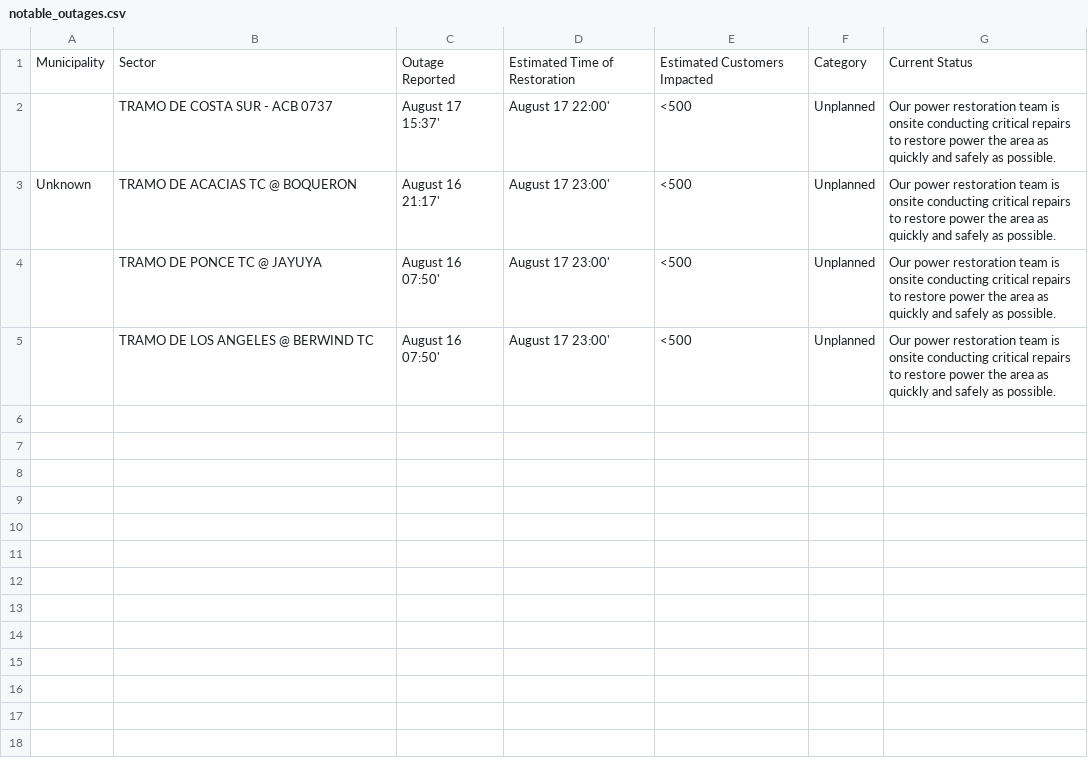
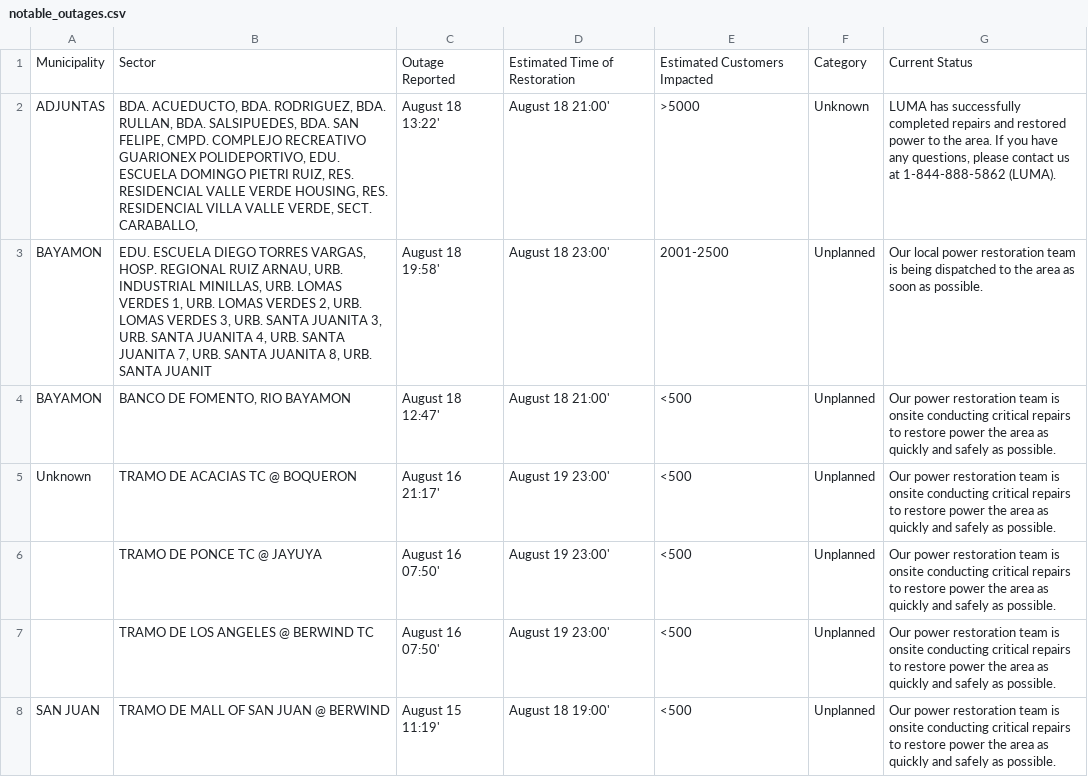
Before and after one commit to jicruz96/luma-energy-outages, a CSV file: notable_outages.csv, drawn as a sheet.

```diff
--- a/notable_outages.csv
+++ b/notable_outages.csv
@@ -1,5 +1,8 @@
 Municipality,Sector,Outage Reported,Estimated Time of Restoration,Estimated Customers Impacted,Category,Current Status
-,TRAMO DE COSTA SUR - ACB 0737,August 17 15:37',August 17 22:00',<500,Unplanned,Our power restoration team is onsite conducting critical repairs to restore power the area as quickly and safely as possible.
-Unknown,TRAMO DE ACACIAS TC @ BOQUERON,August 16 21:17',August 17 23:00',<500,Unplanned,Our power restoration team is onsite conducting critical repairs to restore power the area as quickly and safely as possible.
-,TRAMO DE PONCE TC @ JAYUYA,August 16 07:50',August 17 23:00',<500,Unplanned,Our power restoration team is onsite conducting critical repairs to restore power the area as quickly and safely as possible.
-,TRAMO DE LOS ANGELES @ BERWIND TC,August 16 07:50',August 17 23:00',<500,Unplanned,Our power restoration team is onsite conducting critical repairs to restore power the area as quickly and safely as possible.
+ADJUNTAS,"BDA. ACUEDUCTO, BDA. RODRIGUEZ, BDA. RULLAN, BDA. SALSIPUEDES, BDA. SAN FELIPE, CMPD. COMPLEJO RECREATIVO GUARIONEX POLIDEPORTIVO, EDU. ESCUELA DOMINGO PIETRI RUIZ, RES. RESIDENCIAL VALLE VERDE HOUSING, RES. RESIDENCIAL VILLA VALLE VERDE, SECT. CARABALLO,",August 18 13:22',August 18 21:00',>5000,Unknown,"LUMA has successfully completed repairs and restored power to the area. If you have any questions, please contact us at 1-844-888-5862 (LUMA). "
+BAYAMON,"EDU. ESCUELA DIEGO TORRES VARGAS, HOSP. REGIONAL RUIZ ARNAU, URB. INDUSTRIAL MINILLAS, URB. LOMAS VERDES 1, URB. LOMAS VERDES 2, URB. LOMAS VERDES 3, URB. SANTA JUANITA 3, URB. SANTA JUANITA 4, URB. SANTA JUANITA 7, URB. SANTA JUANITA 8, URB. SANTA JUANIT",August 18 19:58',August 18 23:00',2001-2500,Unplanned,Our local power restoration team is being dispatched to the area as soon as possible.
+BAYAMON,"BANCO DE FOMENTO, RIO BAYAMON",August 18 12:47',August 18 21:00',<500,Unplanned,Our power restoration team is onsite conducting critical repairs to restore power the area as quickly and safely as possible.
+Unknown,TRAMO DE ACACIAS TC @ BOQUERON,August 16 21:17',August 19 23:00',<500,Unplanned,Our power restoration team is onsite conducting critical repairs to restore power the area as quickly and safely as possible.
+,TRAMO DE PONCE TC @ JAYUYA,August 16 07:50',August 19 23:00',<500,Unplanned,Our power restoration team is onsite conducting critical repairs to restore power the area as quickly and safely as possible.
+,TRAMO DE LOS ANGELES @ BERWIND TC,August 16 07:50',August 19 23:00',<500,Unplanned,Our power restoration team is onsite conducting critical repairs to restore power the area as quickly and safely as possible.
+SAN JUAN,TRAMO DE MALL OF SAN JUAN @ BERWIND,August 15 11:19',August 18 19:00',<500,Unplanned,Our power restoration team is onsite conducting critical repairs to restore power the area as quickly and safely as possible.
```
Also changed, not shown: 2 other files.
